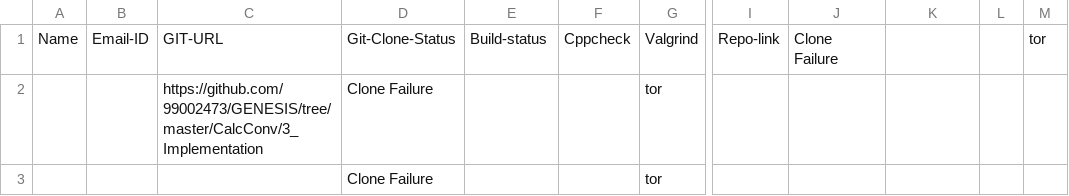
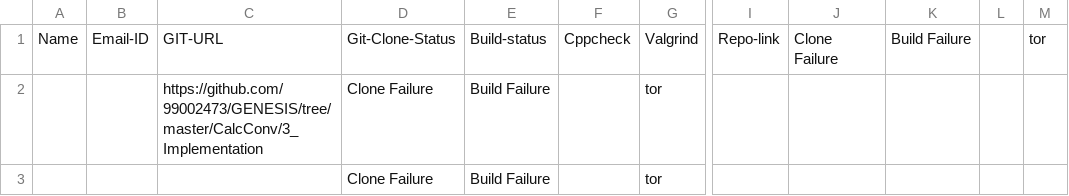
Before and after one commit to 99002473/LinuxOS, a CSV file: ShellScript/Results.csv, drawn as a sheet; only a part is shown, gaps mark what is left out; the diff names each change by its address in the sheet, - before the commit and + after, or states it on an @@ line.

Commit message:
Output file push

```diff
--- a/ShellScript/Results.csv
+++ b/ShellScript/Results.csv
-K1: (empty)
+K1: Build Failure
-E2:E3: (empty)
+E2:E3: Build Failure
```
